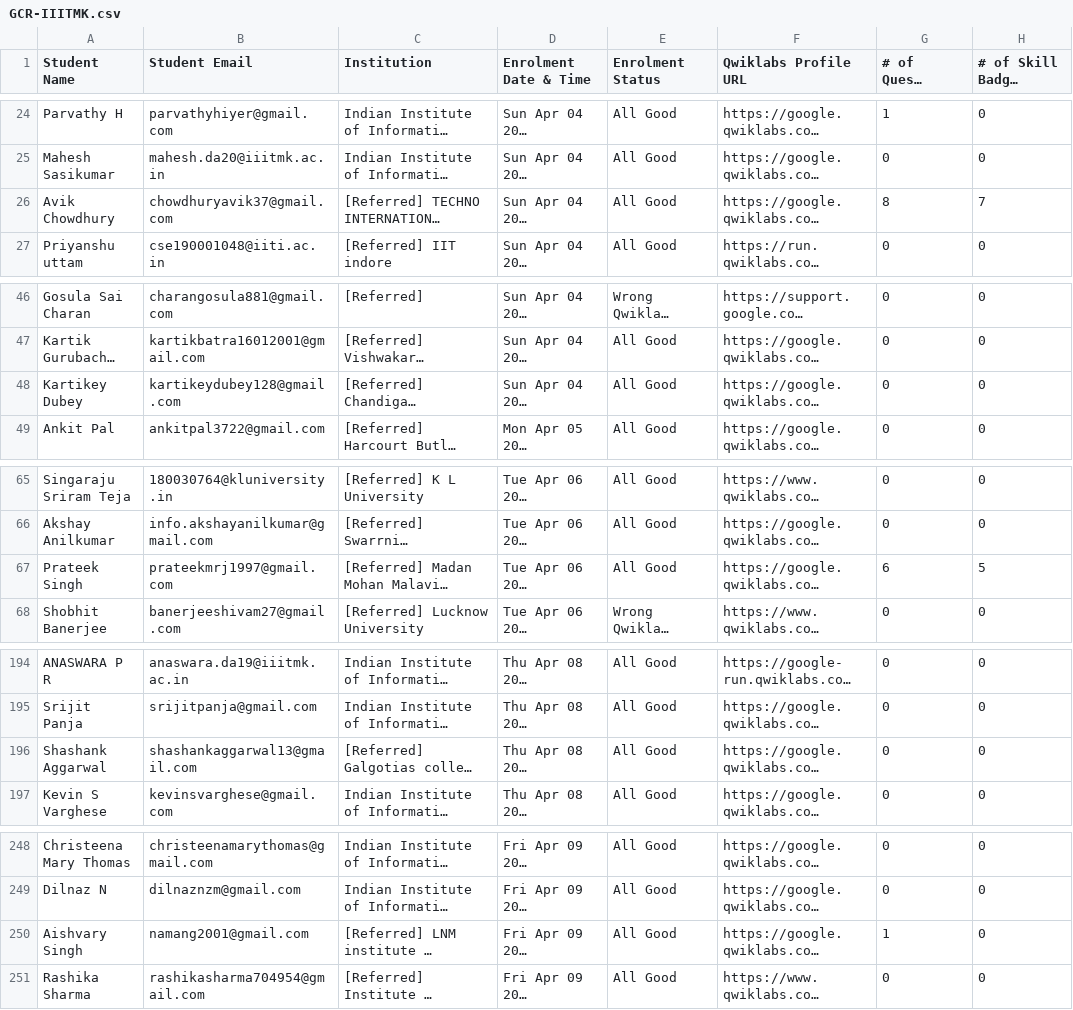
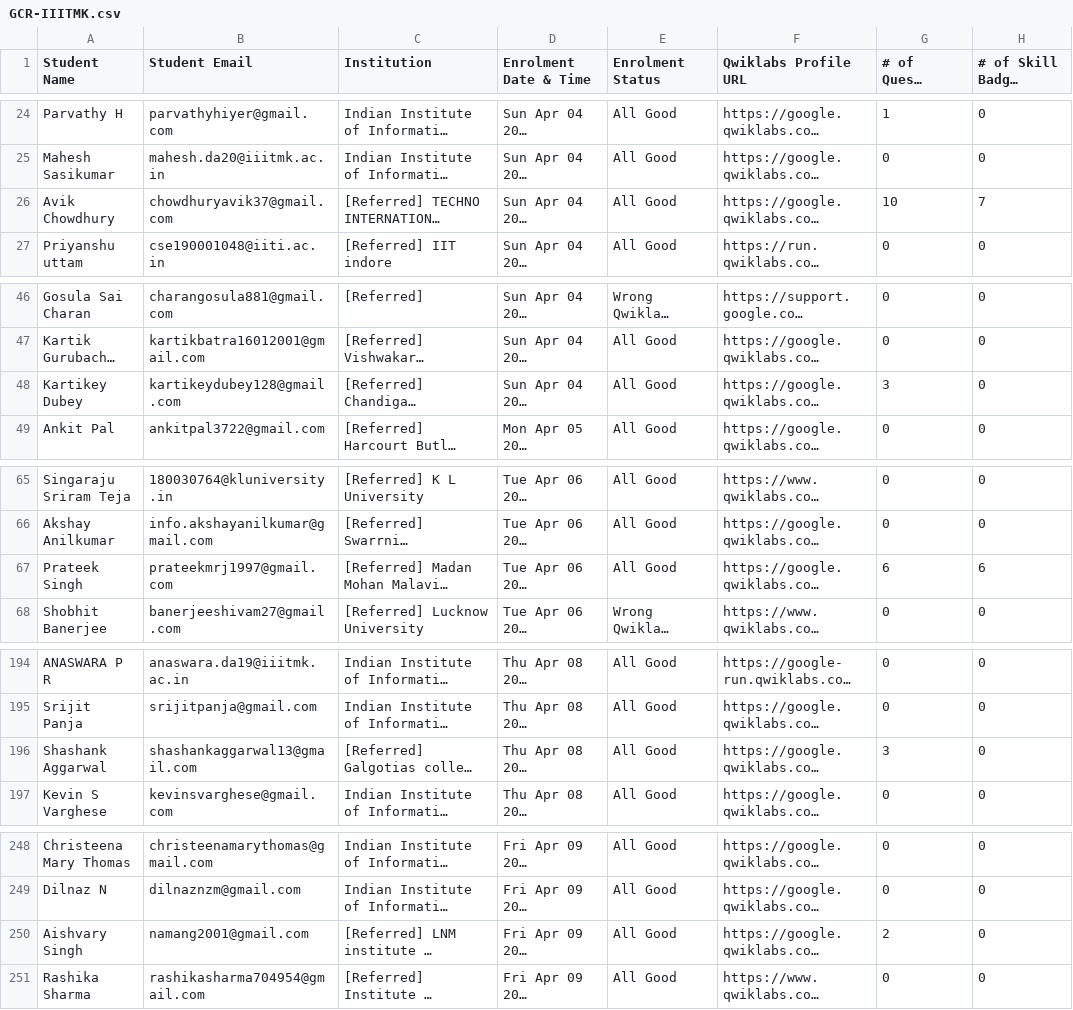
Before and after one commit to geeythree/gcr_enrollment, a CSV file: GCR-IIITMK.csv, drawn as a sheet; only a part is shown, gaps mark what is left out; long unchanged cells end in …; the diff names each change by its address in the sheet, - before the commit and + after, or states it on an @@ line.

Commit message:
updated csv 13/4/2020

```diff
--- a/GCR-IIITMK.csv
+++ b/GCR-IIITMK.csv
-G26 (# of Quests Completed): 8
+G26 (# of Quests Completed): 10
-G48 (# of Quests Completed): 0
+G48 (# of Quests Completed): 3
-H67 (# of Skill Badges Completed): 5
+H67 (# of Skill Badges Completed): 6
-G196 (# of Quests Completed): 0
+G196 (# of Quests Completed): 3
-G250 (# of Quests Completed): 1
+G250 (# of Quests Completed): 2
```
